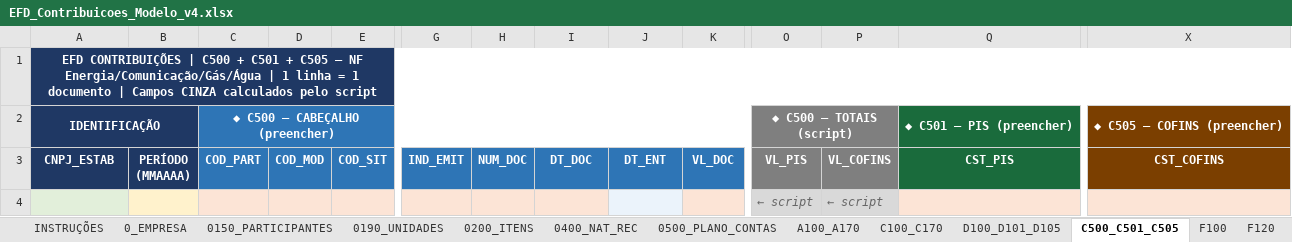
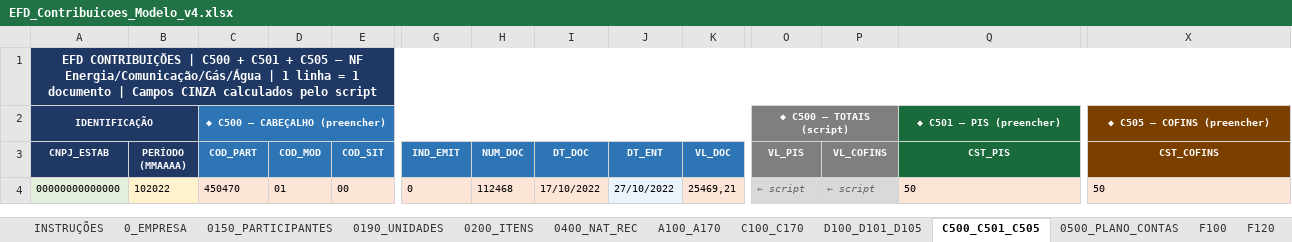
Before and after one commit to juliocnelson-sys/retificacao_efd_contribuicoes, an Excel workbook: EFD_Contribuicoes_Modelo_v4.xlsx, sheet C500_C501_C505, drawn as a sheet; only a part is shown, gaps mark what is left out; values as stored, in another font and other column widths than the file's, no borders; removed rows and columns are numbered as before the commit, all else as after; rows hold the shown columns only; the diff covers the shown part only; the diff names each change by its address in the sheet, - before the commit and + after, or states it on an @@ line.

```diff
--- a/EFD_Contribuicoes_Modelo_v4.xlsx (sheet C500_C501_C505)
+++ b/EFD_Contribuicoes_Modelo_v4.xlsx (sheet C500_C501_C505)
@@ sheet tab order changed: INSTRUÇÕES | 0_EMPRESA | 0150_PARTICIPANTES | 0190_UNIDADES | 0200_ITENS | 0400_NAT_REC | A100_A170 | C100_C170 | D100_D101_D105 | C500_C501_C505 | 0500_PLANO_CONTAS | F100 | F120 @@
@@ A2 text size: smaller @@
@@ C2 text size: smaller @@
@@ O2 text size: smaller @@
@@ Q2 text size: smaller @@
@@ X2 text size: smaller @@
@@ A3:X3 text size: smaller @@
-row 4:  |  |  |  |  |  |  |  |  |  | ← script | ← script
+row 4: 00000000000000 | 102022 | 450470 | 01 | 00 | 0 | 112468 | 17/10/2022 | 27/10/2022 | 25469,21 | ← script | ← script | 50 | 50
```
Also changed, not shown: cell formats elsewhere in this sheet, sheet A100_A170, sheet 0500_PLANO_CONTAS, sheet F100.
